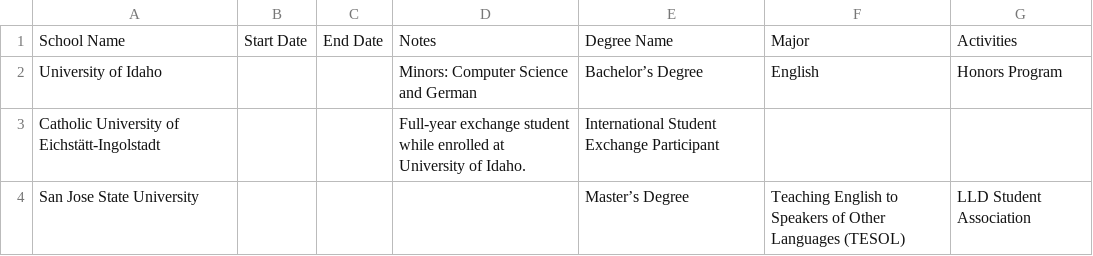
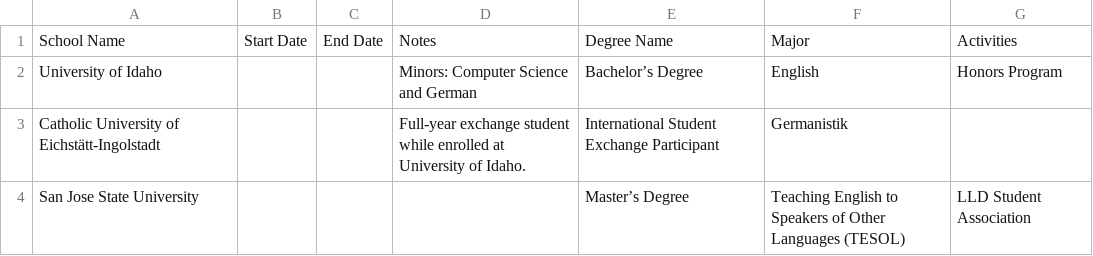
Before and after one commit to bcolborn/frontend-nanodegree-resume, a CSV file: data/Education.csv, drawn as a sheet.

Commit message:
major for Ei

```diff
--- a/data/Education.csv
+++ b/data/Education.csv
@@ -2,3 +2,3 @@ School Name,Start Date,End Date,Notes,Degree Name,Major,Activities
 University of Idaho,,,Minors: Computer Science and German,Bachelor’s Degree,English,Honors Program
-Catholic University of Eichstätt-Ingolstadt,,,Full-year exchange student while enrolled at University of Idaho.,International Student Exchange Participant,
+Catholic University of Eichstätt-Ingolstadt,,,Full-year exchange student while enrolled at University of Idaho.,International Student Exchange Participant,Germanistik,
 San Jose State University,,,,Master’s Degree,Teaching English to Speakers of Other Languages (TESOL),LLD Student Association
```
